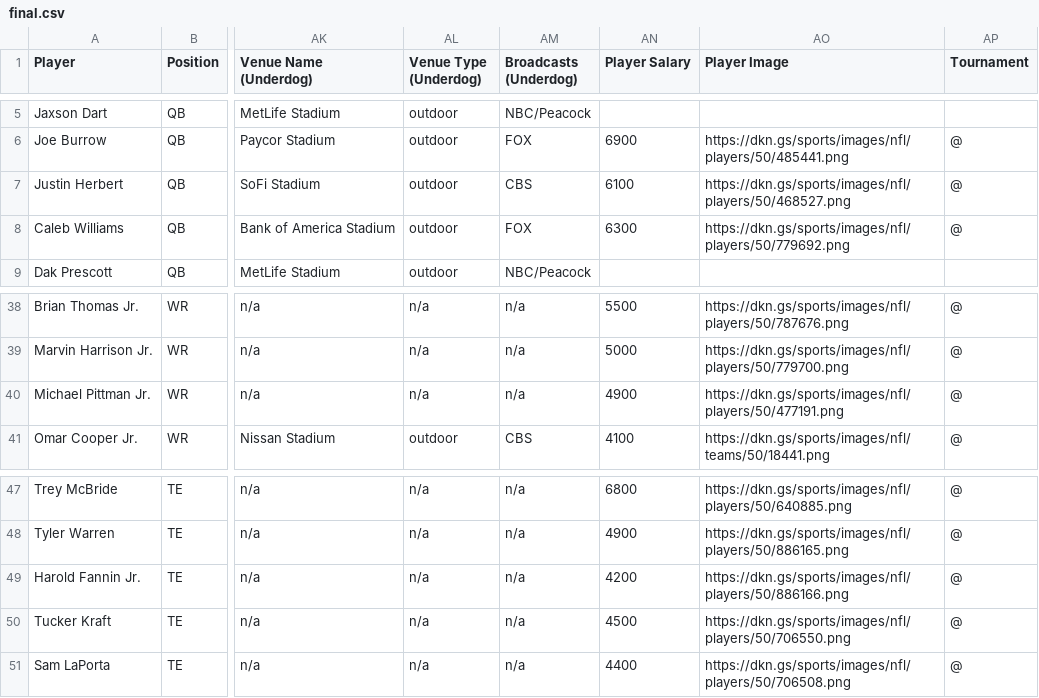
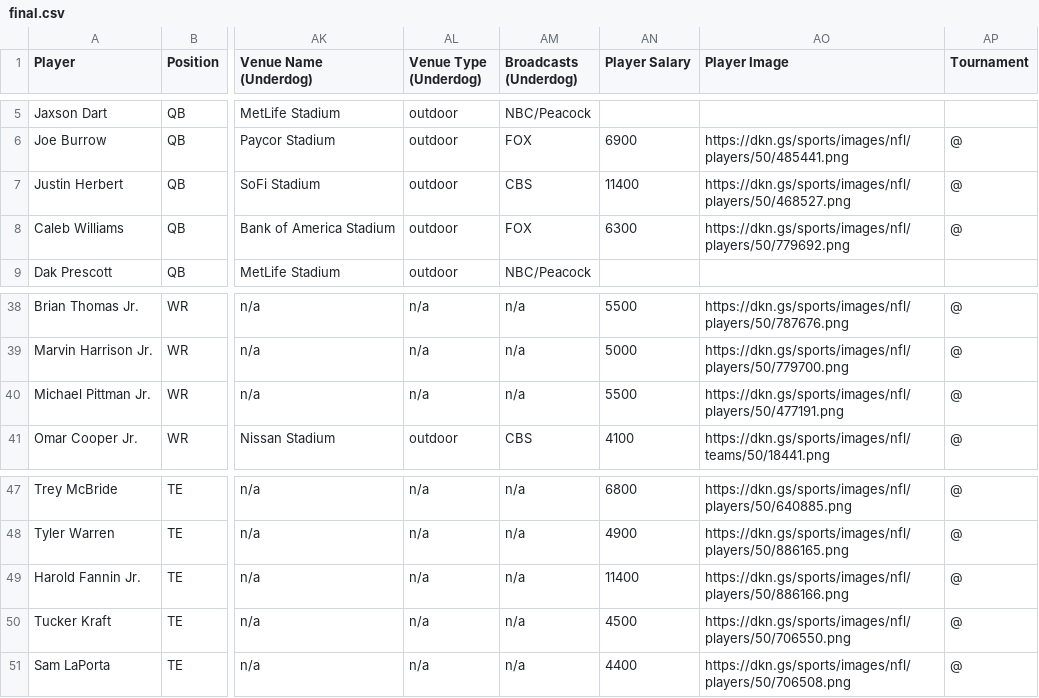
Before and after one commit to 925Sports/925Sports-nfl-dfs-data, a CSV file: final.csv, drawn as a sheet; only a part is shown, gaps mark what is left out; the diff covers the shown part only; the diff names each change by its address in the sheet, - before the commit and + after, or states it on an @@ line.

```diff
--- a/final.csv
+++ b/final.csv
-AN7 (Player Salary): 6100
+AN7 (Player Salary): 11400
-AN40 (Player Salary): 4900
+AN40 (Player Salary): 5500
-AN49 (Player Salary): 4200
+AN49 (Player Salary): 11400
```
Also changed, not shown: 25 edited cells elsewhere in this file, 1 other file.
